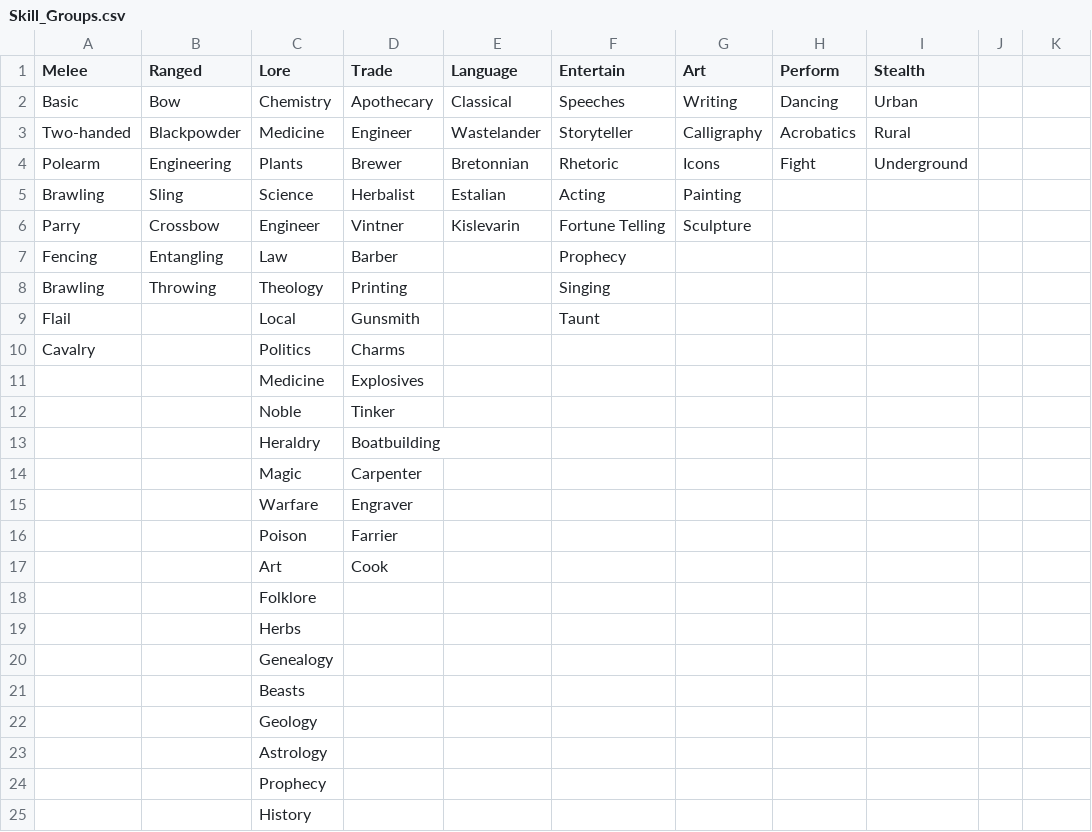
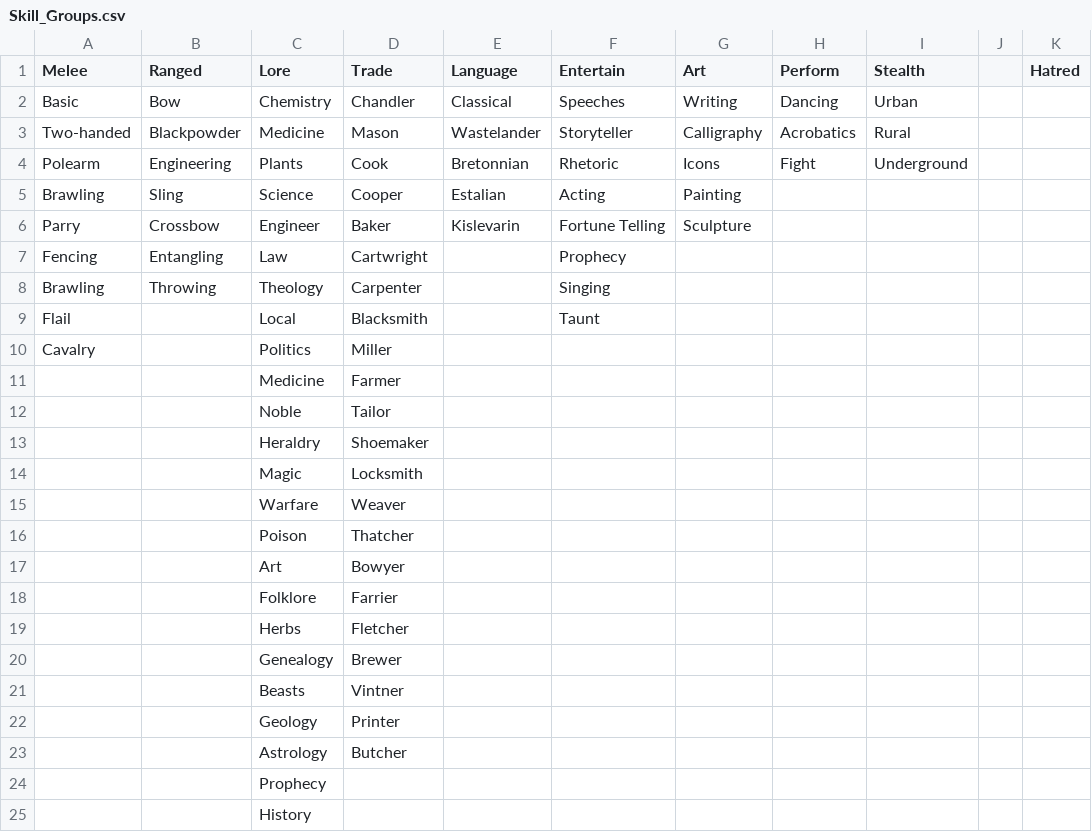
Before and after one commit to tartanmonkey/wfrp-foundry, a CSV file: Data/Skill_Groups.csv, drawn as a sheet; only a part is shown; the diff names each change by its address in the sheet, - before the commit and + after, or states it on an @@ line.

Commit message:
added dandit gang data + one line relationships

```diff
--- a/Data/Skill_Groups.csv
+++ b/Data/Skill_Groups.csv
-K1: (empty)
+K1: Hatred
-D2 (Trade): Apothecary
+D2 (Trade): Chandler
-D3 (Trade): Engineer
+D3 (Trade): Mason
-D4 (Trade): Brewer
+D4 (Trade): Cook
-D5 (Trade): Herbalist
+D5 (Trade): Cooper
-D6 (Trade): Vintner
+D6 (Trade): Baker
-D7 (Trade): Barber
+D7 (Trade): Cartwright
-D8 (Trade): Printing
+D8 (Trade): Carpenter
-D9 (Trade): Gunsmith
+D9 (Trade): Blacksmith
-D10 (Trade): Charms
+D10 (Trade): Miller
-D11 (Trade): Explosives
+D11 (Trade): Farmer
-D12 (Trade): Tinker
+D12 (Trade): Tailor
-D13 (Trade): Boatbuilding
+D13 (Trade): Shoemaker
-D14 (Trade): Carpenter
+D14 (Trade): Locksmith
-D15 (Trade): Engraver
+D15 (Trade): Weaver
-D16 (Trade): Farrier
+D16 (Trade): Thatcher
-D17 (Trade): Cook
+D17 (Trade): Bowyer
-D18 (Trade): (empty)
+D18 (Trade): Farrier
-D19 (Trade): (empty)
+D19 (Trade): Fletcher
-D20 (Trade): (empty)
+D20 (Trade): Brewer
-D21 (Trade): (empty)
+D21 (Trade): Vintner
-D22 (Trade): (empty)
+D22 (Trade): Printer
-D23 (Trade): (empty)
+D23 (Trade): Butcher
```
Also changed, not shown: 4 other files.
